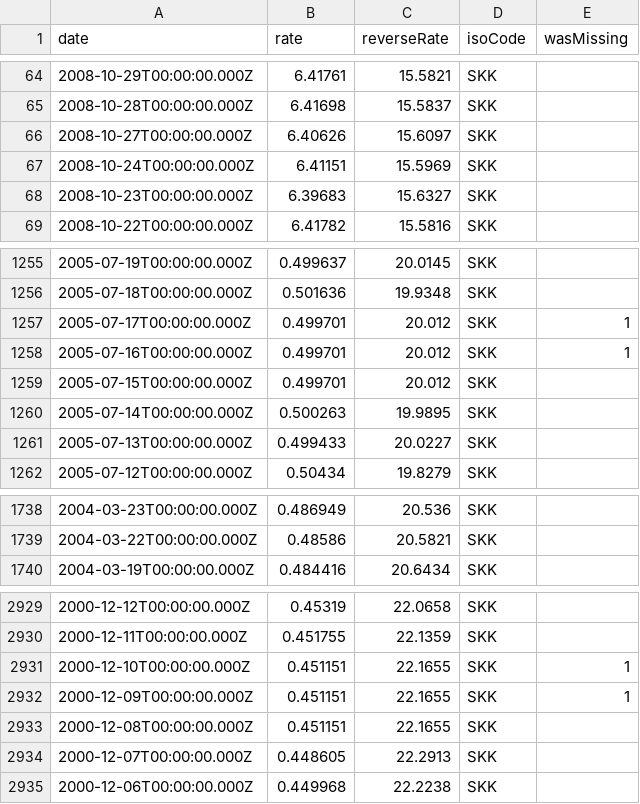
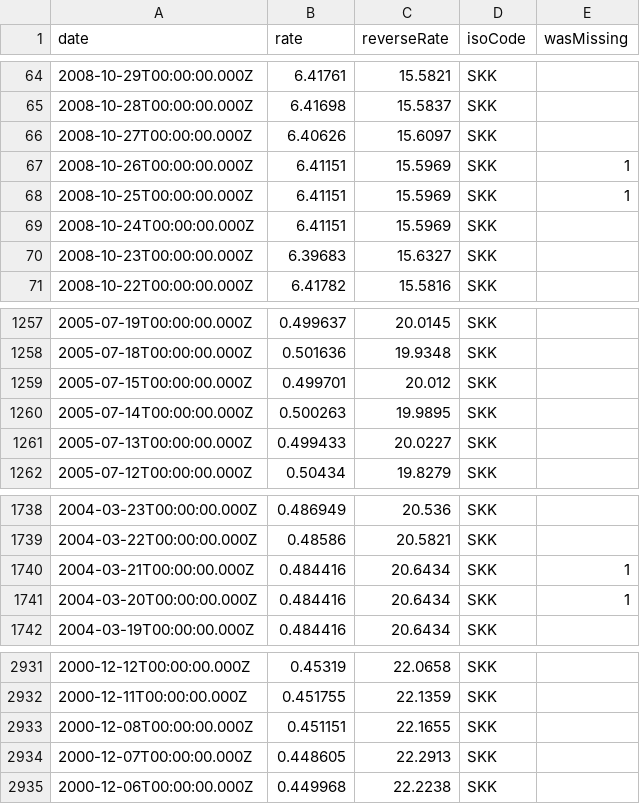
Before and after one commit to GeorgeSG/bnb-currency-exchange-rates, a CSV file: data/SKK.csv, drawn as a sheet; only a part is shown, gaps mark what is left out; removed rows and columns are numbered as before the commit, all else as after; the diff names each change by its address in the sheet, - before the commit and + after, or states it on an @@ line.

```diff
--- a/data/SKK.csv
+++ b/data/SKK.csv
+row 67: 2008-10-26T00:00:00.000Z | 6.41151 | 15.5969 | SKK | 1
+row 68: 2008-10-25T00:00:00.000Z | 6.41151 | 15.5969 | SKK | 1
-row 1257: 2005-07-17T00:00:00.000Z | 0.499701 | 20.012 | SKK | 1
-row 1258: 2005-07-16T00:00:00.000Z | 0.499701 | 20.012 | SKK | 1
+row 1740: 2004-03-21T00:00:00.000Z | 0.484416 | 20.6434 | SKK | 1
+row 1741: 2004-03-20T00:00:00.000Z | 0.484416 | 20.6434 | SKK | 1
-row 2931: 2000-12-10T00:00:00.000Z | 0.451151 | 22.1655 | SKK | 1
-row 2932: 2000-12-09T00:00:00.000Z | 0.451151 | 22.1655 | SKK | 1
```
Also changed, not shown: data/LVL.csv, data/ROL.csv, 40 other files.
